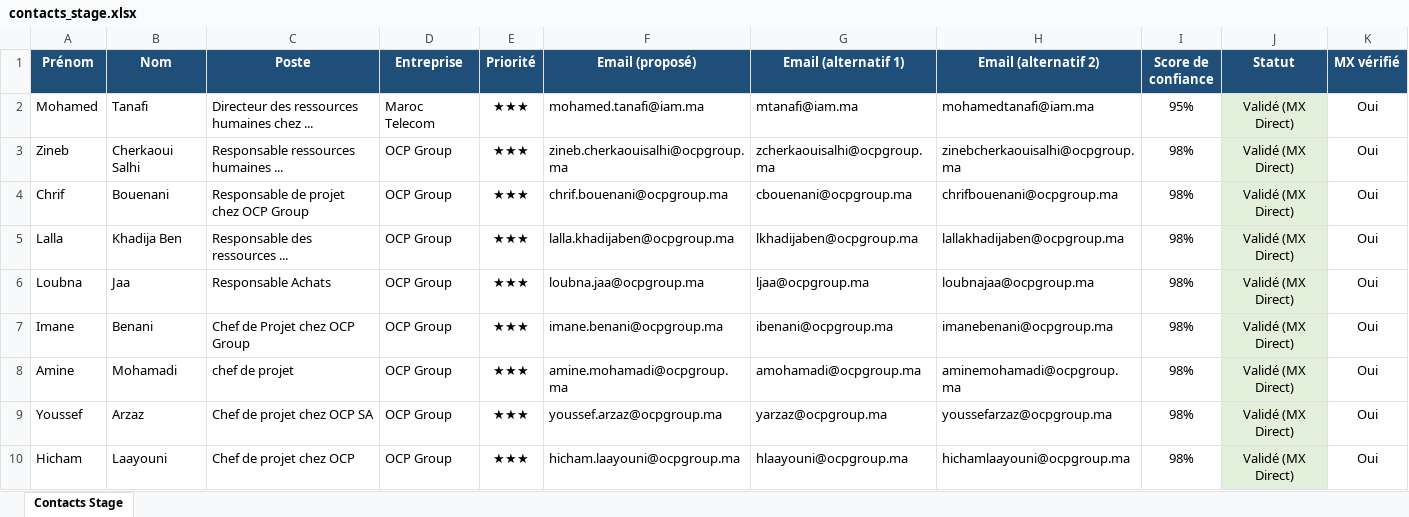
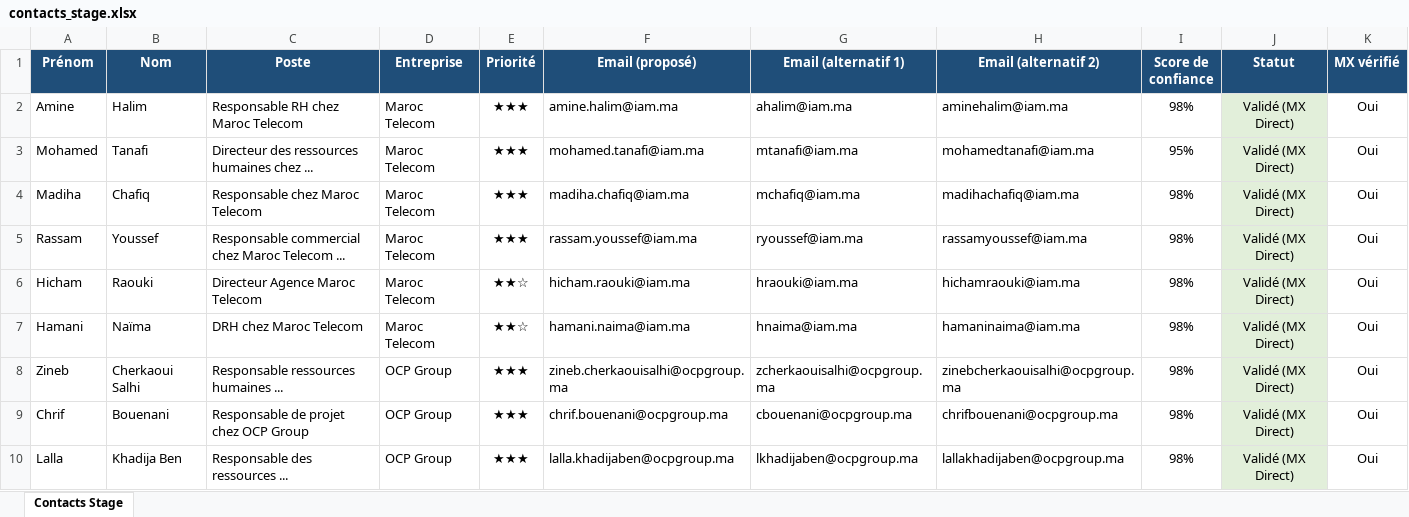
Before and after one commit to medhsiny2003/linkedin-prospector, an Excel workbook: data/contacts_stage.xlsx, sheet Contacts Stage, drawn as a sheet; only a part is shown; the shorter side is filled out with more unchanged rows; values as stored, in another font and other column widths than the file's, no borders; rows hold the shown columns only; the diff names each change by its address in the sheet, - before the commit and + after, or states it on an @@ line.

```diff
--- a/data/contacts_stage.xlsx (sheet Contacts Stage)
+++ b/data/contacts_stage.xlsx (sheet Contacts Stage)
+row 2: Amine | Halim | Responsable RH chez Maroc Telecom | Maroc Telecom | ★★★ | amine.halim@iam.ma | ahalim@iam.ma | aminehalim@iam.ma | 98% | Validé (MX Direct) | Oui
+row 4: Madiha | Chafiq | Responsable chez Maroc Telecom | Maroc Telecom | ★★★ | madiha.chafiq@iam.ma | mchafiq@iam.ma | madihachafiq@iam.ma | 98% | Validé (MX Direct) | Oui
+row 5: Rassam | Youssef | Responsable commercial chez Maroc Telecom ... | Maroc Telecom | ★★★ | rassam.youssef@iam.ma | ryoussef@iam.ma | rassamyoussef@iam.ma | 98% | Validé (MX Direct) | Oui
+row 6: Hicham | Raouki | Directeur Agence Maroc Telecom | Maroc Telecom | ★★☆ | hicham.raouki@iam.ma | hraouki@iam.ma | hichamraouki@iam.ma | 98% | Validé (MX Direct) | Oui
+row 7: Hamani | Naïma | DRH chez Maroc Telecom | Maroc Telecom | ★★☆ | hamani.naima@iam.ma | hnaima@iam.ma | hamaninaima@iam.ma | 98% | Validé (MX Direct) | Oui
```
Also changed, not shown: 2 other files.
